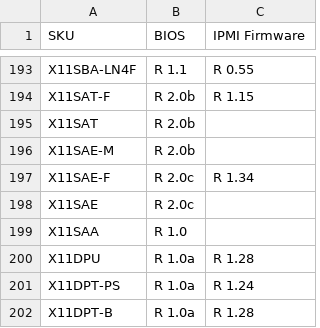
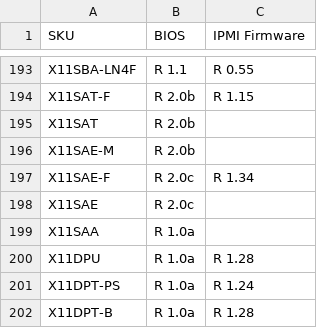
Before and after one commit to iyokan/smc-bios, a TSV file: version.tsv, drawn as a sheet; only a part is shown, gaps mark what is left out.

Commit message:
no comment is good comment

```diff
--- a/version.tsv
+++ b/version.tsv
@@ -198,3 +198,3 @@ X11SAE-F	R 2.0c	R 1.34
 X11SAE	R 2.0c	
-X11SAA	R 1.0	
+X11SAA	R 1.0a	
 X11DPU	R 1.0a	R 1.28
```
